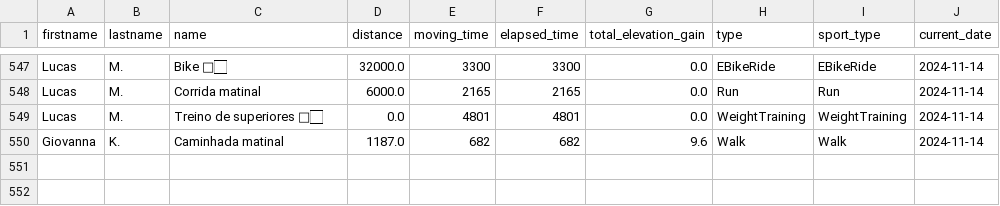
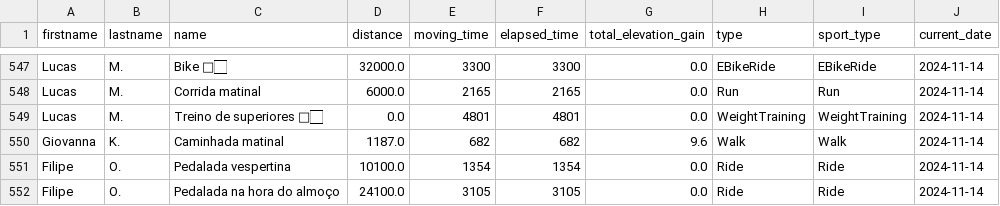
Before and after one commit to test7373/python-strava-champion, a CSV file: unique_activities_old.csv, drawn as a sheet; only a part is shown, gaps mark what is left out; the diff names each change by its address in the sheet, - before the commit and + after, or states it on an @@ line.

```diff
--- a/unique_activities_old.csv
+++ b/unique_activities_old.csv
+row 551: Filipe | O. | Pedalada vespertina | 10100.0 | 1354 | 1354 | 0.0 | Ride | Ride | 2024-11-14
+row 552: Filipe | O. | Pedalada na hora do almoço | 24100.0 | 3105 | 3105 | 0.0 | Ride | Ride | 2024-11-14
```
Also changed, not shown: participant_scores_with_details.csv, unique_activities.csv, 1 other file.
